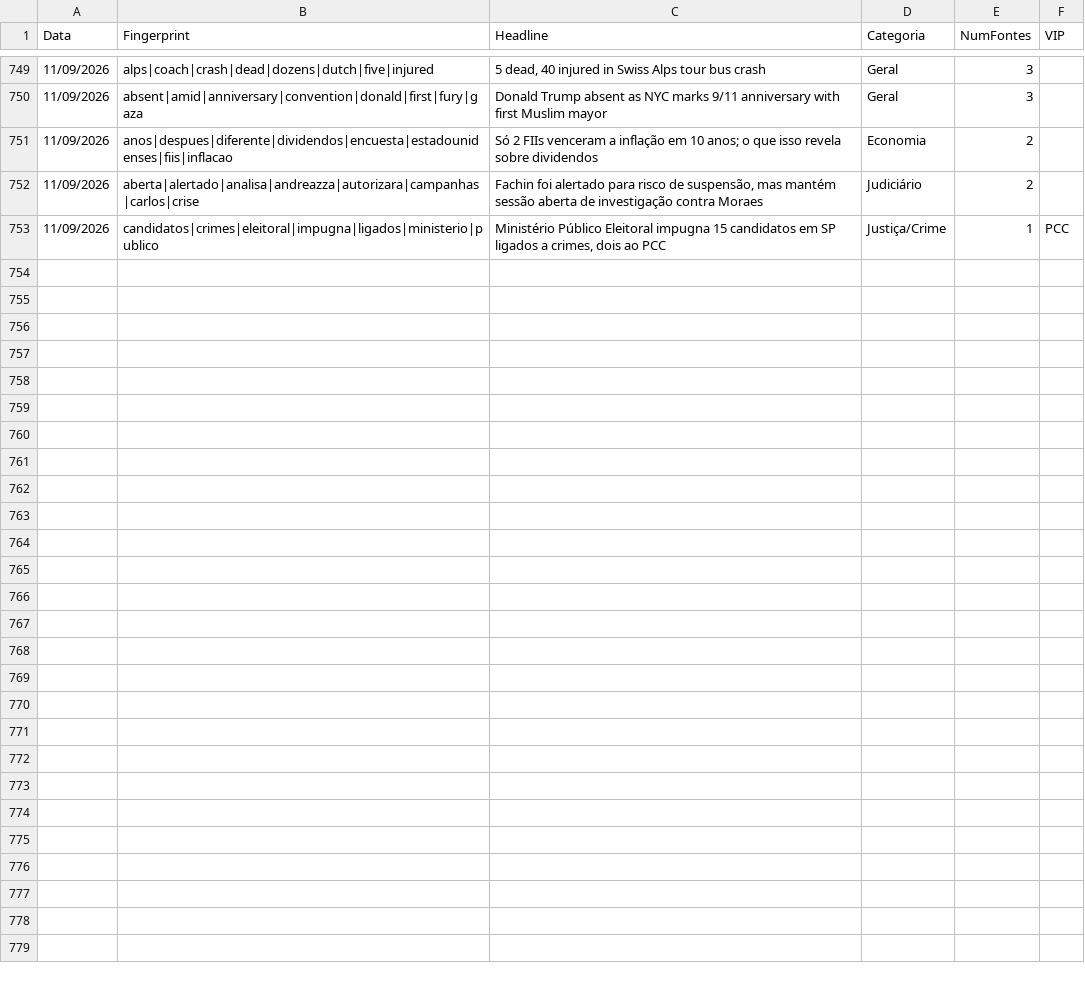
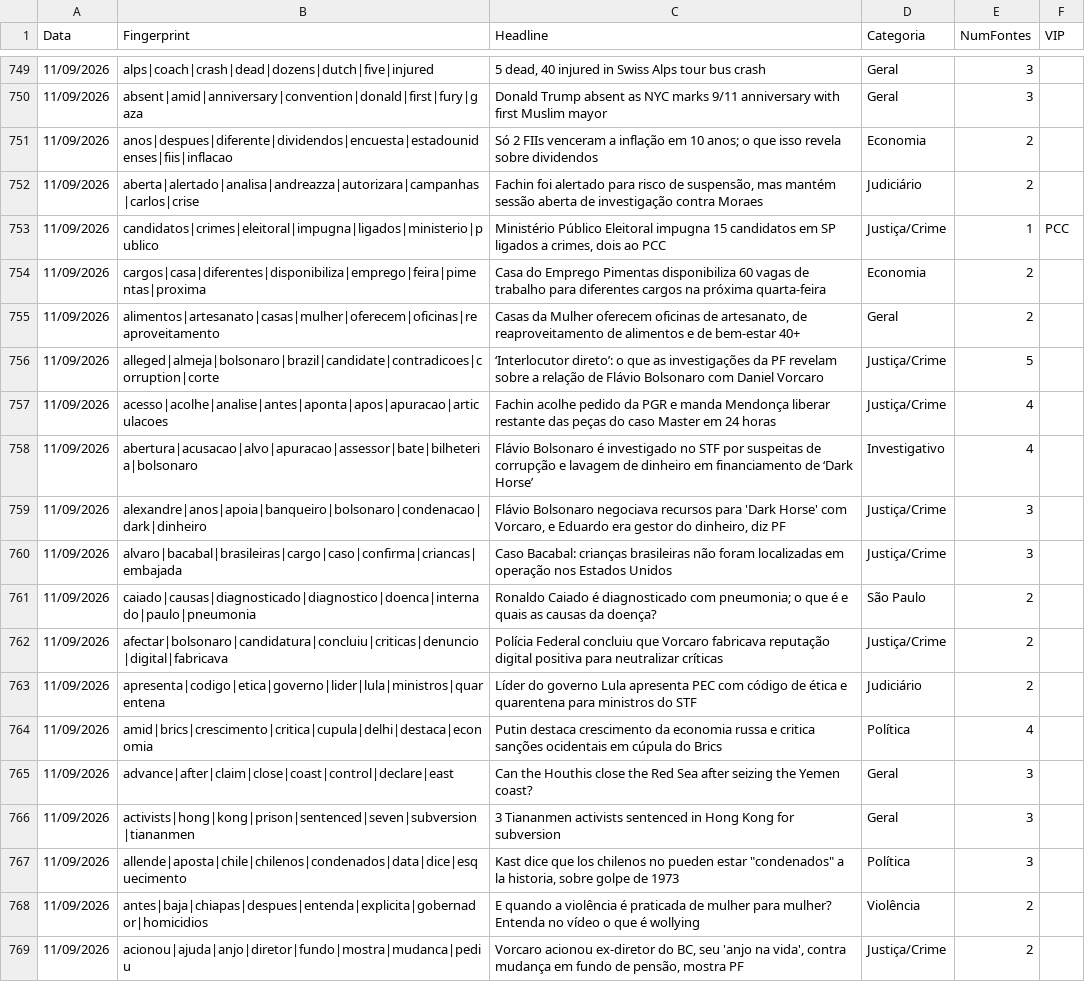
Before and after one commit to GuilhermeACRusso/monitor-de-not-cias, a CSV file: news_ledger.csv, drawn as a sheet; only a part is shown, gaps mark what is left out.

Commit message:
Update news ledger and entity graph

```diff
--- a/news_ledger.csv
+++ b/news_ledger.csv
@@ -753 +753,17 @@ Data,Fingerprint,Headline,Categoria,NumFontes,VIP
 11/09/2026,candidatos|crimes|eleitoral|impugna|ligados|ministerio|publico,"Ministério Público Eleitoral impugna 15 candidatos em SP ligados a crimes, dois ao PCC",Justiça/Crime,1,PCC
+11/09/2026,cargos|casa|diferentes|disponibiliza|emprego|feira|pimentas|proxima,Casa do Emprego Pimentas disponibiliza 60 vagas de trabalho para diferentes cargos na próxima quarta-feira,Economia,2,
+11/09/2026,alimentos|artesanato|casas|mulher|oferecem|oficinas|reaproveitamento,"Casas da Mulher oferecem oficinas de artesanato, de reaproveitamento de alimentos e de bem-estar 40+",Geral,2,
+11/09/2026,alleged|almeja|bolsonaro|brazil|candidate|contradicoes|corruption|corte,‘Interlocutor direto’: o que as investigações da PF revelam sobre a relação de Flávio Bolsonaro com Daniel Vorcaro,Justiça/Crime,5,
+11/09/2026,acesso|acolhe|analise|antes|aponta|apos|apuracao|articulacoes,Fachin acolhe pedido da PGR e manda Mendonça liberar restante das peças do caso Master em 24 horas,Justiça/Crime,4,
+11/09/2026,abertura|acusacao|alvo|apuracao|assessor|bate|bilheteria|bolsonaro,Flávio Bolsonaro é investigado no STF por suspeitas de corrupção e lavagem de dinheiro em financiamento de ‘Dark Horse’ ,Investigativo,4,
+11/09/2026,alexandre|anos|apoia|banqueiro|bolsonaro|condenacao|dark|dinheiro,"Flávio Bolsonaro negociava recursos para 'Dark Horse' com Vorcaro, e Eduardo era gestor do dinheiro, diz PF",Justiça/Crime,3,
+11/09/2026,alvaro|bacabal|brasileiras|cargo|caso|confirma|criancas|embajada,Caso Bacabal: crianças brasileiras não foram localizadas em operação nos Estados Unidos,Justiça/Crime,3,
+11/09/2026,caiado|causas|diagnosticado|diagnostico|doenca|internado|paulo|pneumonia,Ronaldo Caiado é diagnosticado com pneumonia; o que é e quais as causas da doença?,São Paulo,2,
+11/09/2026,afectar|bolsonaro|candidatura|concluiu|criticas|denuncio|digital|fabricava,Polícia Federal concluiu que Vorcaro fabricava reputação digital positiva para neutralizar críticas,Justiça/Crime,2,
+11/09/2026,apresenta|codigo|etica|governo|lider|lula|ministros|quarentena,Líder do governo Lula apresenta PEC com código de ética e quarentena para ministros do STF,Judiciário,2,
+11/09/2026,amid|brics|crescimento|critica|cupula|delhi|destaca|economia,Putin destaca crescimento da economia russa e critica sanções ocidentais em cúpula do Brics,Política,4,
+11/09/2026,advance|after|claim|close|coast|control|declare|east,Can the Houthis close the Red Sea after seizing the Yemen coast?,Geral,3,
+11/09/2026,activists|hong|kong|prison|sentenced|seven|subversion|tiananmen,3 Tiananmen activists sentenced in Hong Kong for subversion,Geral,3,
+11/09/2026,allende|aposta|chile|chilenos|condenados|data|dice|esquecimento,"Kast dice que los chilenos no pueden estar ""condenados"" a la historia, sobre golpe de 1973",Política,3,
+11/09/2026,antes|baja|chiapas|despues|entenda|explicita|gobernador|homicidios,E quando a violência é praticada de mulher para mulher? Entenda no vídeo o que é wollying,Violência,2,
+11/09/2026,acionou|ajuda|anjo|diretor|fundo|mostra|mudanca|pediu,"Vorcaro acionou ex-diretor do BC, seu 'anjo na vida', contra mudança em fundo de pensão, mostra PF",Justiça/Crime,2,
```
Also changed, not shown: news_graph_entities.csv, 2 other files.
